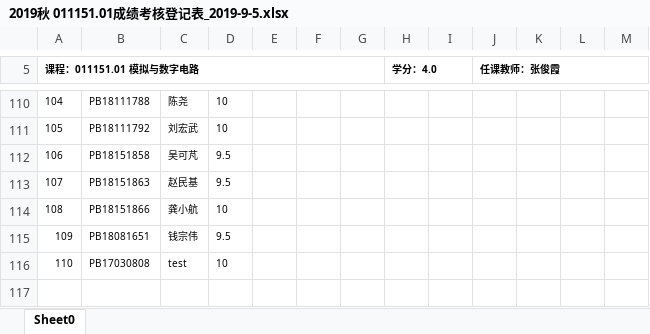
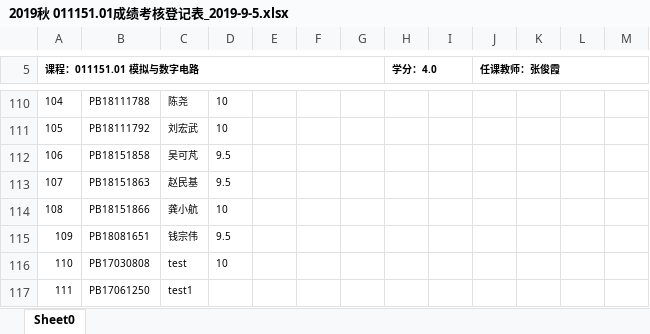
Before and after one commit to gpzlx1/ScoreQuery, an Excel workbook: src/data/2019秋 011151.01成绩考核登记表_2019-9-5.xlsx, sheet Sheet0, drawn as a sheet; only a part is shown, gaps mark what is left out; values as stored, in another font and other column widths than the file's, no borders; the diff names each change by its address in the sheet, - before the commit and + after, or states it on an @@ line.

Commit message:
finish

```diff
--- a/src/data/2019秋 011151.01成绩考核登记表_2019-9-5.xlsx (sheet Sheet0)
+++ b/src/data/2019秋 011151.01成绩考核登记表_2019-9-5.xlsx (sheet Sheet0)
+row 117: 111 | PB17061250 | test1
```
